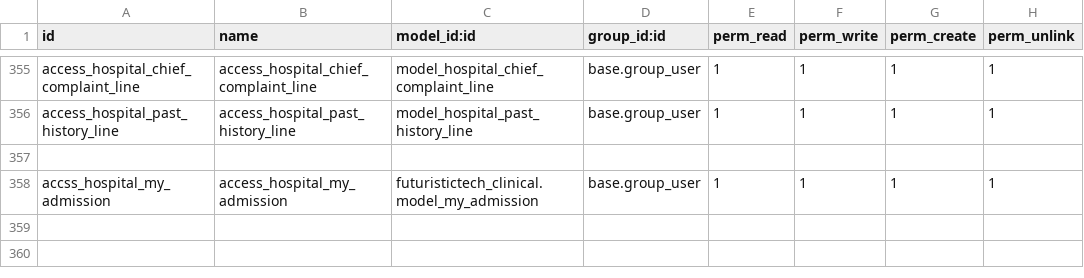
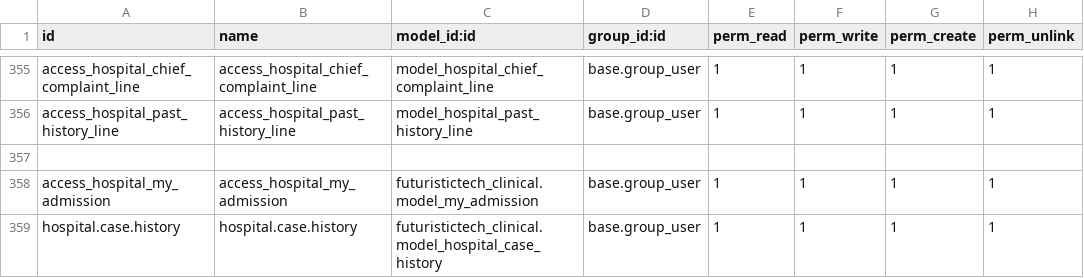
Before and after one commit to elvoceouma/custom_addons, a CSV file: futuristictech_clinical/security/ir.model.access.csv, drawn as a sheet; only a part is shown, gaps mark what is left out.

Commit message:
fix: Correct access entry for My Admission model in security configuration

```diff
--- a/futuristictech_clinical/security/ir.model.access.csv
+++ b/futuristictech_clinical/security/ir.model.access.csv
@@ -357,2 +357,3 @@ access_hospital_past_history_line,access_hospital_past_history_line,model_hospit
 
-accss_hospital_my_admission,access_hospital_my_admission,futuristictech_clinical.model_my_admission,base.group_user,1,1,1,1
+access_hospital_my_admission,access_hospital_my_admission,futuristictech_clinical.model_my_admission,base.group_user,1,1,1,1
+hospital.case.history,hospital.case.history,futuristictech_clinical.model_hospital_case_history,base.group_user,1,1,1,1
```
